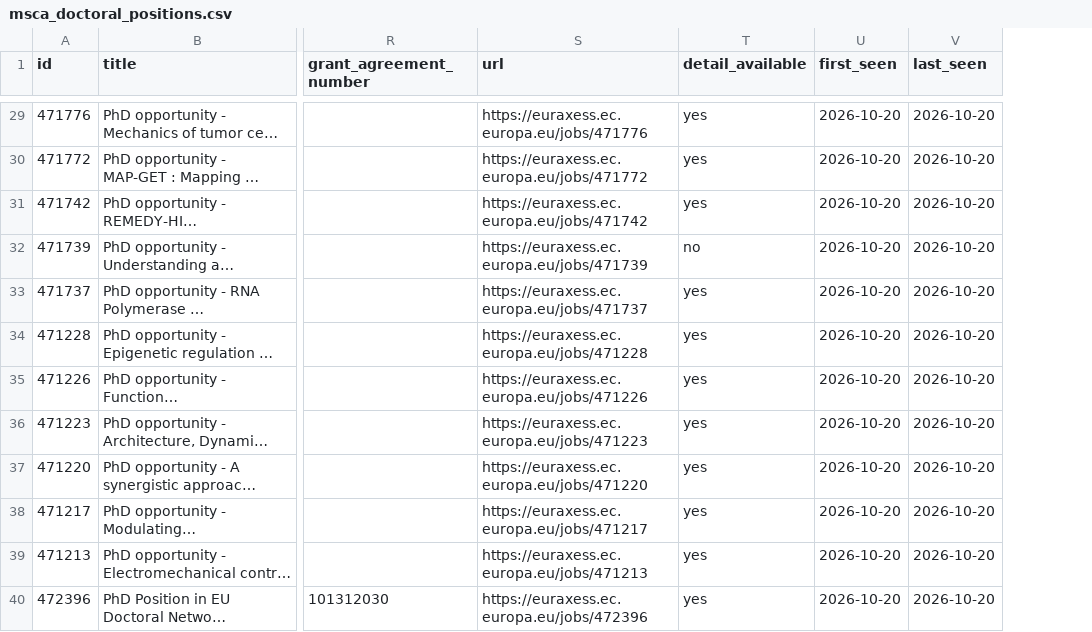
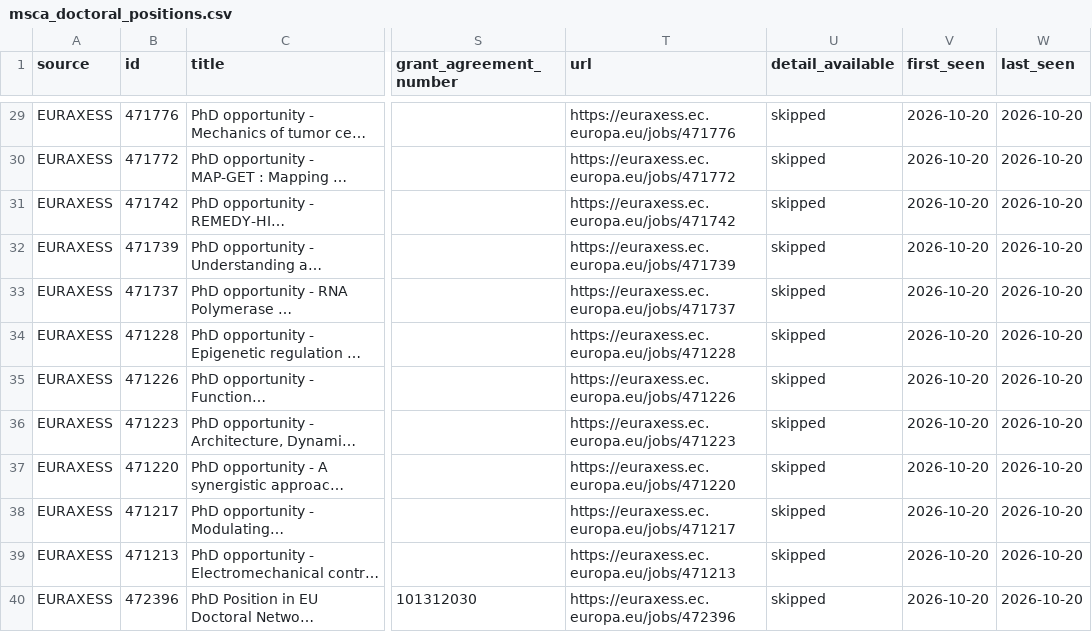
Before and after one commit to jgand3107/msca-doctoral-index, a CSV file: data/msca_doctoral_positions.csv, drawn as a sheet; only a part is shown, gaps mark what is left out; long unchanged cells end in …; addresses are those after the commit; the diff covers the shown part only; the diff names each change by its address in the sheet, - before the commit and + after, or states it on an @@ line.

```diff
--- a/data/msca_doctoral_positions.csv
+++ b/data/msca_doctoral_positions.csv
+column A (source), rows 29-40: all EURAXESS
-U29:U31 (detail_available): yes
+U29:U31 (detail_available): skipped
-U32 (detail_available): no
+U32 (detail_available): skipped
-U33:U40 (detail_available): yes
+U33:U40 (detail_available): skipped
```
Also changed, not shown: 2 added rows and 39 edited cells elsewhere in this file, 16 other files.
